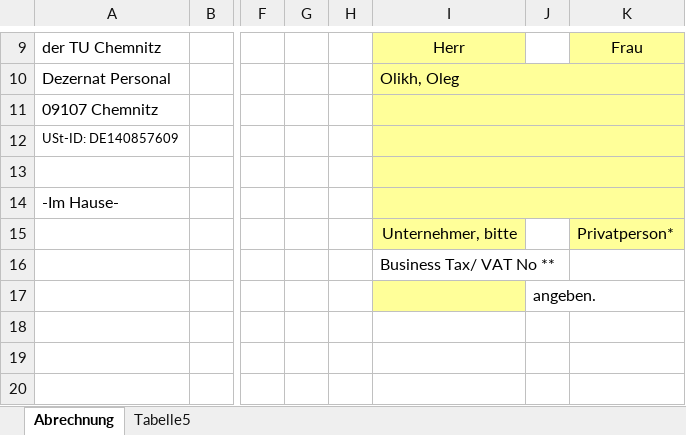
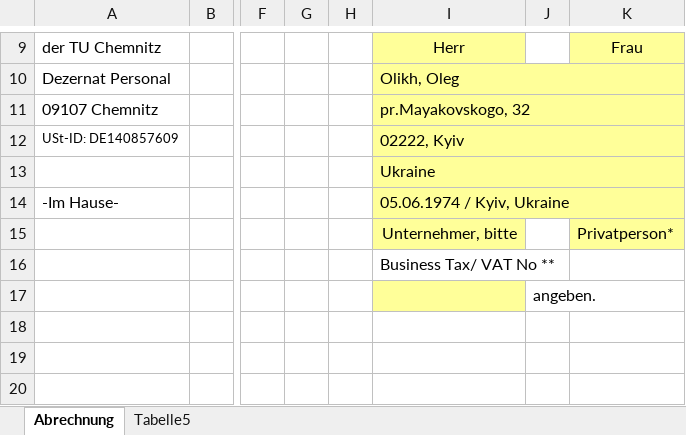
Before and after one commit to l432/NMK, an Excel workbook: Lecture/Nanoelectronika/Present/Gastvortrag_ausländische Person-1_DAAD Ukraine_Olikh_Oleg.xlsx, sheet Abrechnung, drawn as a sheet; only a part is shown, gaps mark what is left out; values as stored, in another font and other column widths than the file's, no borders; charts and pictures not drawn; the diff names each change by its address in the sheet, - before the commit and + after, or states it on an @@ line.

```diff
--- a/Lecture/Nanoelectronika/Present/Gastvortrag_ausländische Person-1_DAAD Ukraine_Olikh_Oleg.xlsx (sheet Abrechnung)
+++ b/Lecture/Nanoelectronika/Present/Gastvortrag_ausländische Person-1_DAAD Ukraine_Olikh_Oleg.xlsx (sheet Abrechnung)
-I11: (empty)
+I11: pr.Mayakovskogo, 32
-I12: (empty)
+I12: 02222, Kyiv
-I13: (empty)
+I13: Ukraine
-I14: (empty)
+I14: 05.06.1974 / Kyiv, Ukraine
```
Also changed, not shown: 1 other file.
